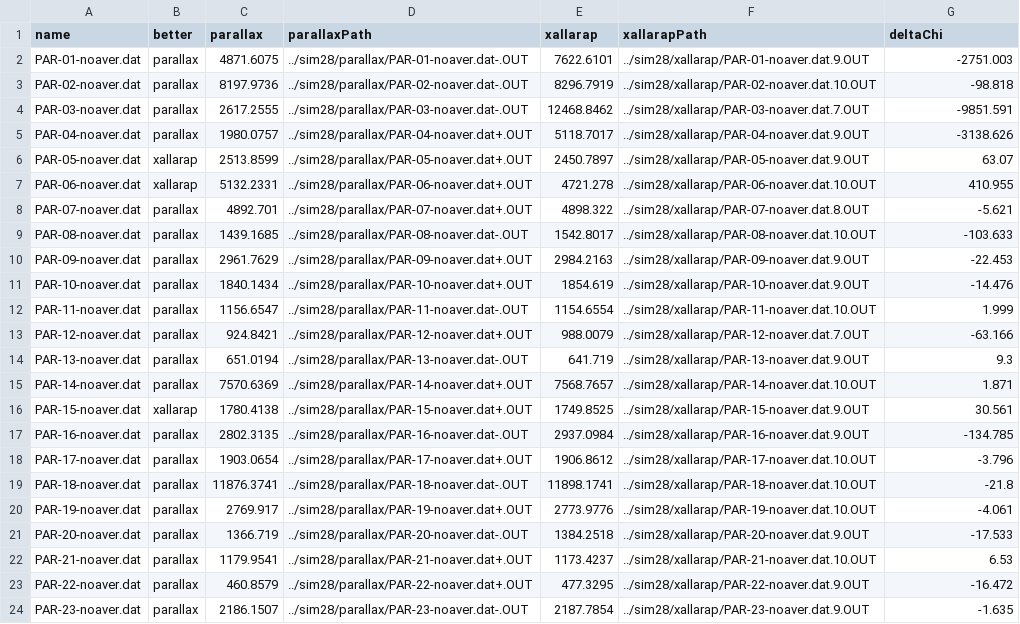
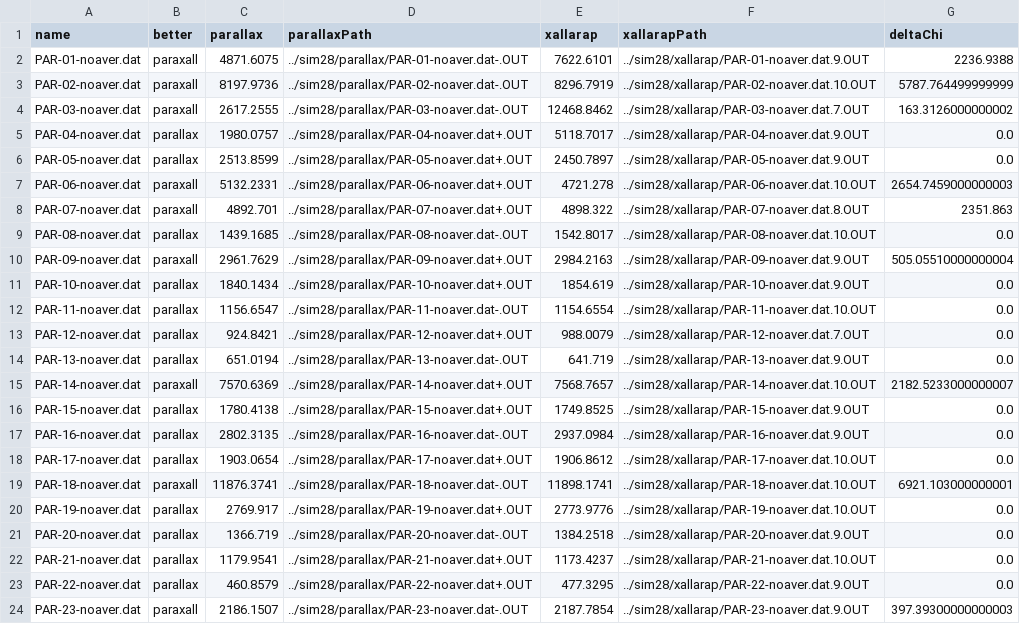
Before and after one commit to Jaclav/MicroLensingFund, a CSV file: sim28/chi2.csv, drawn as a sheet; only a part is shown; the diff covers the shown part only; the diff names each change by its address in the sheet, - before the commit and + after, or states it on an @@ line.

```diff
--- a/sim28/chi2.csv
+++ b/sim28/chi2.csv
-B2:B4 (better): parallax
+B2:B4 (better): paraxall
-G2 (deltaChi): -2751.003
+G2 (deltaChi): 2236.9388
-G3 (deltaChi): -98.818
+G3 (deltaChi): 5787.764499999999
-G4 (deltaChi): -9851.591
+G4 (deltaChi): 163.3126000000002
-G5 (deltaChi): -3138.626
+G5 (deltaChi): 0.0
-B6 (better): xallarap
+B6 (better): parallax
-G6 (deltaChi): 63.07
+G6 (deltaChi): 0.0
-B7 (better): xallarap
+B7 (better): paraxall
-G7 (deltaChi): 410.955
+G7 (deltaChi): 2654.7459000000003
-B8 (better): parallax
+B8 (better): paraxall
-G8 (deltaChi): -5.621
+G8 (deltaChi): 2351.863
-G9 (deltaChi): -103.633
+G9 (deltaChi): 0.0
-B10 (better): parallax
+B10 (better): paraxall
-G10 (deltaChi): -22.453
+G10 (deltaChi): 505.05510000000004
-G11 (deltaChi): -14.476
+G11 (deltaChi): 0.0
-G12 (deltaChi): 1.999
+G12 (deltaChi): 0.0
-G13 (deltaChi): -63.166
+G13 (deltaChi): 0.0
-G14 (deltaChi): 9.3
+G14 (deltaChi): 0.0
-B15 (better): parallax
+B15 (better): paraxall
-G15 (deltaChi): 1.871
+G15 (deltaChi): 2182.5233000000007
-B16 (better): xallarap
+B16 (better): parallax
-G16 (deltaChi): 30.561
+G16 (deltaChi): 0.0
-G17 (deltaChi): -134.785
+G17 (deltaChi): 0.0
-G18 (deltaChi): -3.796
+G18 (deltaChi): 0.0
-B19 (better): parallax
+B19 (better): paraxall
-G19 (deltaChi): -21.8
+G19 (deltaChi): 6921.103000000001
-G20 (deltaChi): -4.061
+G20 (deltaChi): 0.0
-G21 (deltaChi): -17.533
+G21 (deltaChi): 0.0
-G22 (deltaChi): 6.53
+G22 (deltaChi): 0.0
-G23 (deltaChi): -16.472
+G23 (deltaChi): 0.0
-B24 (better): parallax
+B24 (better): paraxall
-G24 (deltaChi): -1.635
+G24 (deltaChi): 397.39300000000003
```
Also changed, not shown: 44 edited cells elsewhere in this file, 1 other file.
